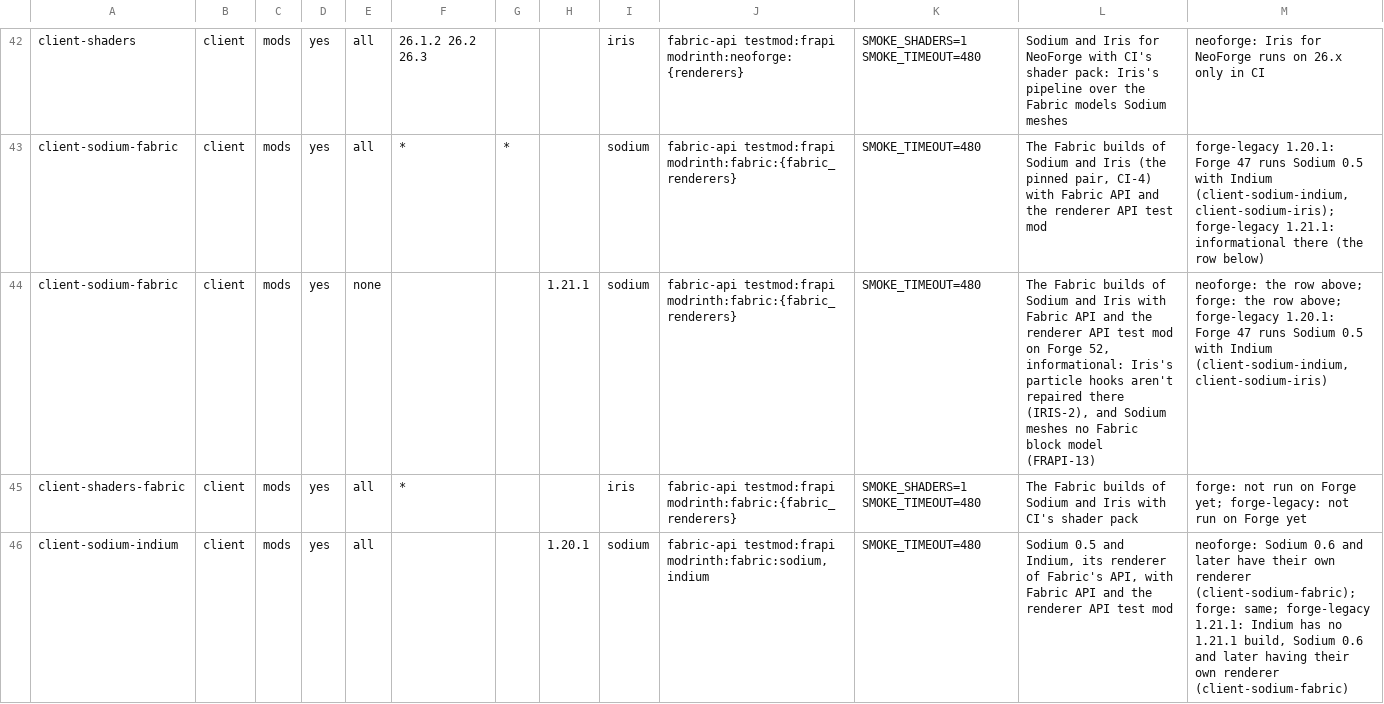
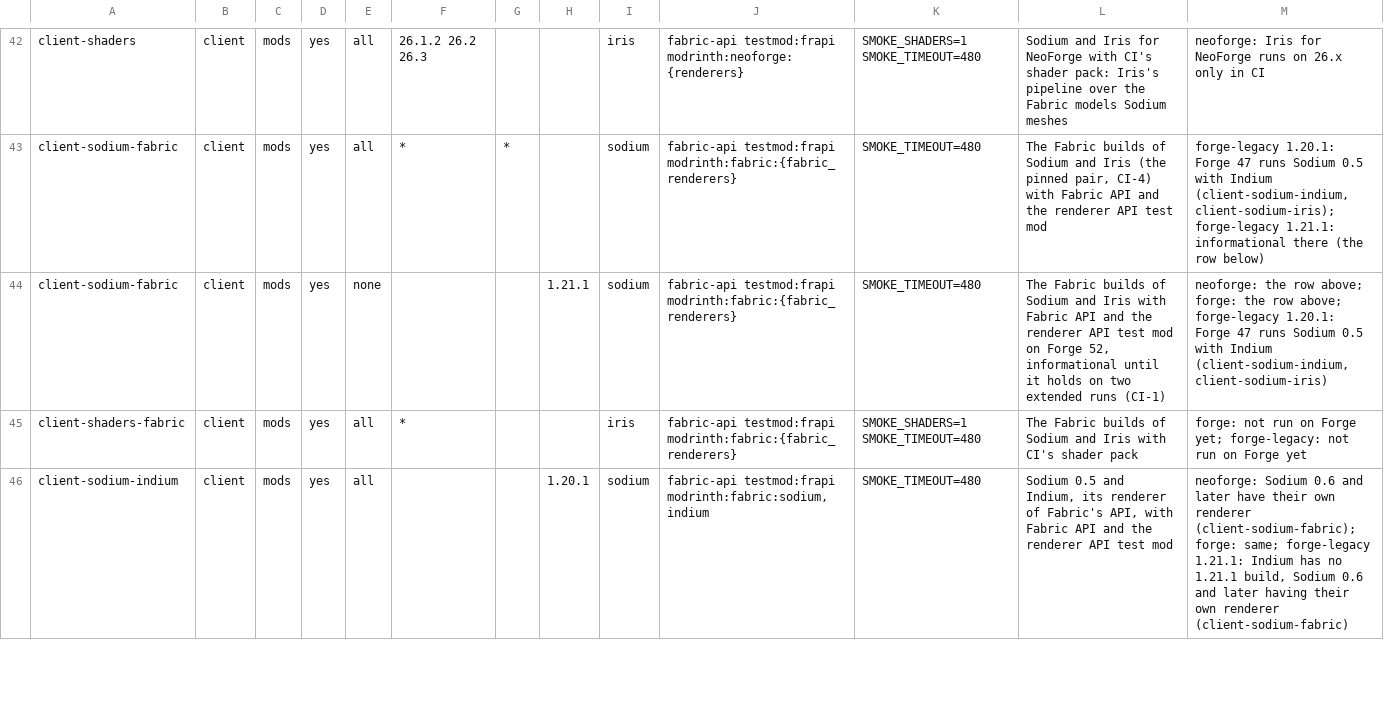
Before and after one commit to cmdralph/Fabricated, a TSV file: ci/runs.tsv, drawn as a sheet; only a part is shown, gaps mark what is left out.

Commit message:
chore(forge): sync main (#357: IRIS-2's overload repair, CI-11) (#359)
Main's IRIS-2 overload repair, FRAPI-13's test, CI-11 and the baseline.

```diff
--- a/ci/runs.tsv
+++ b/ci/runs.tsv
@@ -43,3 +43,3 @@ client-shaders	client	mods	yes	all	26.1.2 26.2 26.3			iris	fabric-api testmod:fr
 client-sodium-fabric	client	mods	yes	all	*	*		sodium	fabric-api testmod:frapi modrinth:fabric:{fabric_renderers}	SMOKE_TIMEOUT=480	The Fabric builds of Sodium and Iris (the pinned pair, CI-4) with Fabric API and the renderer API test mod	forge-legacy 1.20.1: Forge 47 runs Sodium 0.5 with Indium (client-sodium-indium, client-sodium-iris); forge-legacy 1.21.1: informational there (the row below)
-client-sodium-fabric	client	mods	yes	none			1.21.1	sodium	fabric-api testmod:frapi modrinth:fabric:{fabric_renderers}	SMOKE_TIMEOUT=480	The Fabric builds of Sodium and Iris with Fabric API and the renderer API test mod on Forge 52, informational: Iris's particle hooks aren't repaired there (IRIS-2), and Sodium meshes no Fabric block model (FRAPI-13)	neoforge: the row above; forge: the row above; forge-legacy 1.20.1: Forge 47 runs Sodium 0.5 with Indium (client-sodium-indium, client-sodium-iris)
+client-sodium-fabric	client	mods	yes	none			1.21.1	sodium	fabric-api testmod:frapi modrinth:fabric:{fabric_renderers}	SMOKE_TIMEOUT=480	The Fabric builds of Sodium and Iris with Fabric API and the renderer API test mod on Forge 52, informational until it holds on two extended runs (CI-1)	neoforge: the row above; forge: the row above; forge-legacy 1.20.1: Forge 47 runs Sodium 0.5 with Indium (client-sodium-indium, client-sodium-iris)
 client-shaders-fabric	client	mods	yes	all	*			iris	fabric-api testmod:frapi modrinth:fabric:{fabric_renderers}	SMOKE_SHADERS=1 SMOKE_TIMEOUT=480	The Fabric builds of Sodium and Iris with CI's shader pack	forge: not run on Forge yet; forge-legacy: not run on Forge yet
```
Also changed, not shown: 10 other files.
